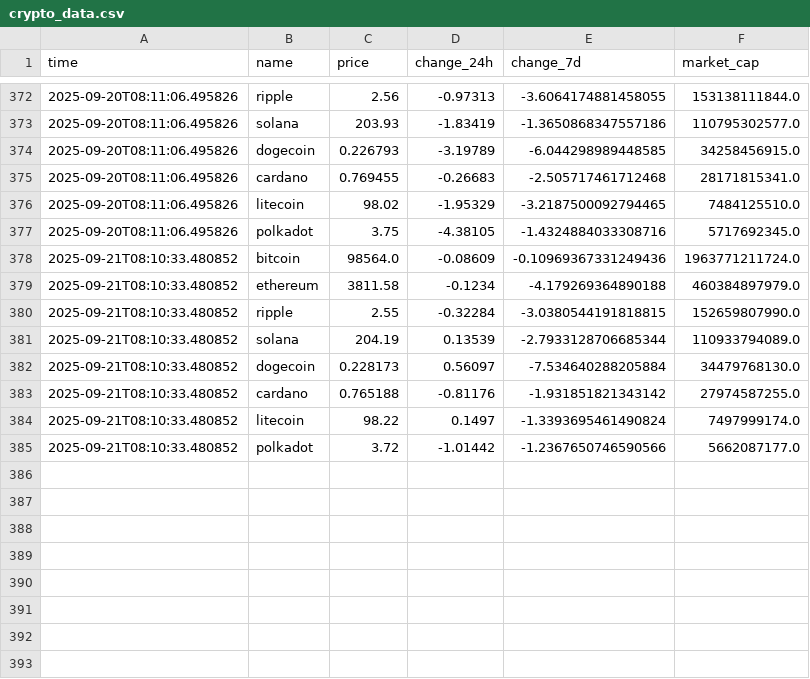
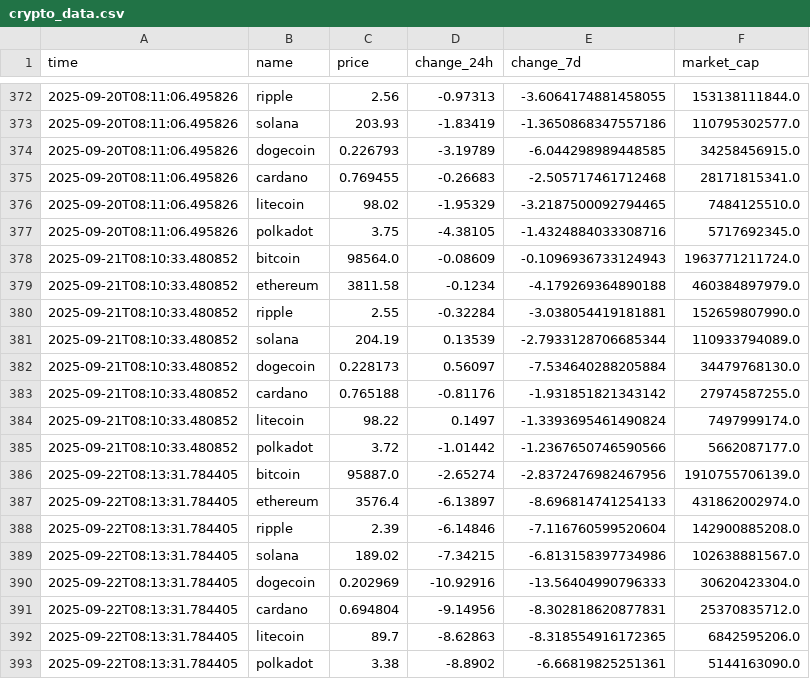
Before and after one commit to thomasctn/Dashboard, a CSV file: crypto_data.csv, drawn as a sheet; only a part is shown, gaps mark what is left out.

```diff
--- a/crypto_data.csv
+++ b/crypto_data.csv
@@ -377,5 +377,5 @@ time,name,price,change_24h,change_7d,market_cap
 2025-09-20T08:11:06.495826,polkadot,3.75,-4.38105,-1.4324884033308716,5717692345.0
-2025-09-21T08:10:33.480852,bitcoin,98564.0,-0.08609,-0.10969367331249436,1963771211724.0
+2025-09-21T08:10:33.480852,bitcoin,98564.0,-0.08609,-0.1096936733124943,1963771211724.0
 2025-09-21T08:10:33.480852,ethereum,3811.58,-0.1234,-4.179269364890188,460384897979.0
-2025-09-21T08:10:33.480852,ripple,2.55,-0.32284,-3.0380544191818815,152659807990.0
+2025-09-21T08:10:33.480852,ripple,2.55,-0.32284,-3.038054419181881,152659807990.0
 2025-09-21T08:10:33.480852,solana,204.19,0.13539,-2.7933128706685344,110933794089.0
@@ -385 +385,9 @@ time,name,price,change_24h,change_7d,market_cap
 2025-09-21T08:10:33.480852,polkadot,3.72,-1.01442,-1.2367650746590566,5662087177.0
+2025-09-22T08:13:31.784405,bitcoin,95887.0,-2.65274,-2.8372476982467956,1910755706139.0
+2025-09-22T08:13:31.784405,ethereum,3576.4,-6.13897,-8.696814741254133,431862002974.0
+2025-09-22T08:13:31.784405,ripple,2.39,-6.14846,-7.116760599520604,142900885208.0
+2025-09-22T08:13:31.784405,solana,189.02,-7.34215,-6.813158397734986,102638881567.0
+2025-09-22T08:13:31.784405,dogecoin,0.202969,-10.92916,-13.56404990796333,30620423304.0
+2025-09-22T08:13:31.784405,cardano,0.694804,-9.14956,-8.302818620877831,25370835712.0
+2025-09-22T08:13:31.784405,litecoin,89.7,-8.62863,-8.318554916172365,6842595206.0
+2025-09-22T08:13:31.784405,polkadot,3.38,-8.8902,-6.66819825251361,5144163090.0
```
Also changed, not shown: 1 other file.
